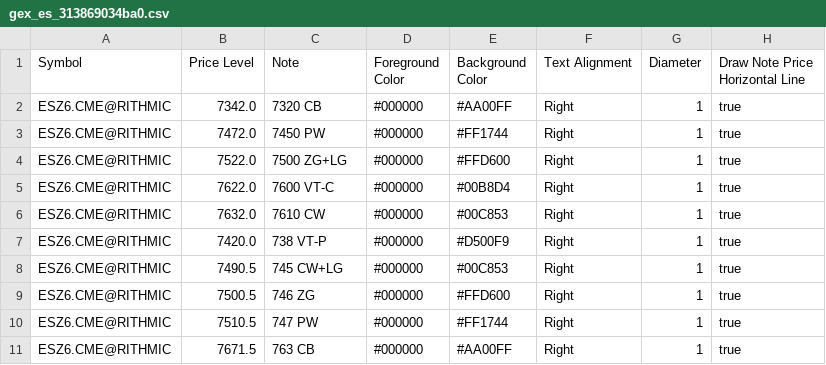
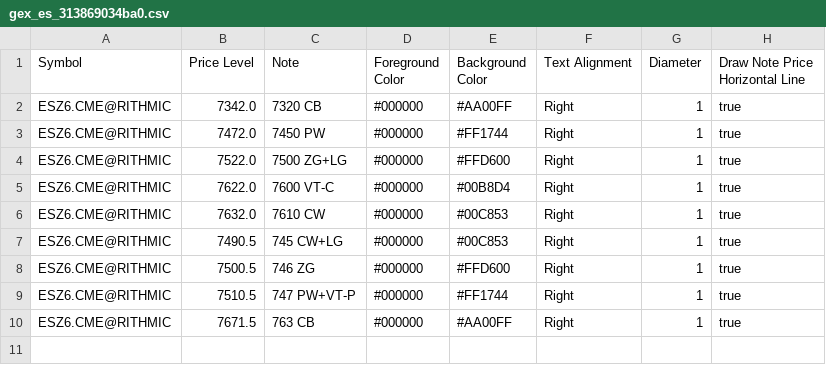
Before and after one commit to trading4life20-code/gex-levels, a CSV file: gex_es_313869034ba0.csv, drawn as a sheet.

Commit message:
update gex_es_313869034ba0.csv

```diff
--- a/gex_es_313869034ba0.csv
+++ b/gex_es_313869034ba0.csv
@@ -6,6 +6,5 @@ ESZ6.CME@RITHMIC,7622.0,7600 VT-C,#000000,#00B8D4,Right,1,true
 ESZ6.CME@RITHMIC,7632.0,7610 CW,#000000,#00C853,Right,1,true
-ESZ6.CME@RITHMIC,7420.0,738 VT-P,#000000,#D500F9,Right,1,true
 ESZ6.CME@RITHMIC,7490.5,745 CW+LG,#000000,#00C853,Right,1,true
 ESZ6.CME@RITHMIC,7500.5,746 ZG,#000000,#FFD600,Right,1,true
-ESZ6.CME@RITHMIC,7510.5,747 PW,#000000,#FF1744,Right,1,true
+ESZ6.CME@RITHMIC,7510.5,747 PW+VT-P,#000000,#FF1744,Right,1,true
 ESZ6.CME@RITHMIC,7671.5,763 CB,#000000,#AA00FF,Right,1,true
```
